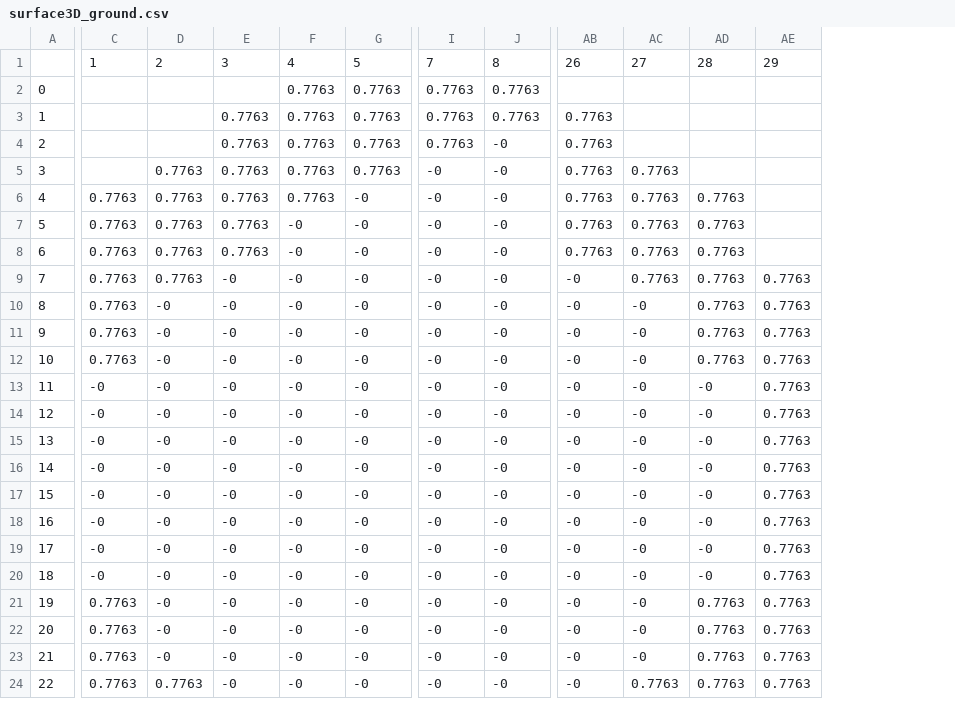
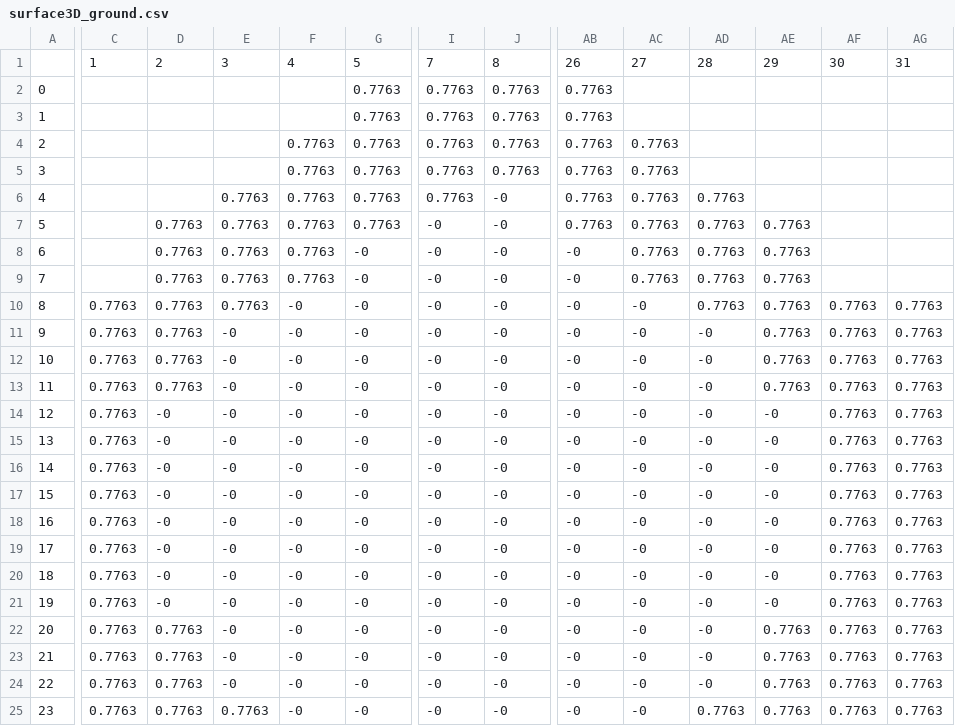
Before and after one commit to marcio-da-silva-arantes/data, a CSV file: surface3D_ground.csv, drawn as a sheet; only a part is shown, gaps mark what is left out; addresses are those after the commit; rows hold the shown columns only; the diff covers the shown part only; the diff names each change by its address in the sheet, - before the commit and + after, or states it on an @@ line.

```diff
--- a/surface3D_ground.csv
+++ b/surface3D_ground.csv
+column AF, row 1: 30; rows 10-25: all 0.7763
+column AG, row 1: 31; rows 10-25: all 0.7763
-F2: 0.7763
+F2: (empty)
-AB2: (empty)
+AB2: 0.7763
+row 3: 1 |  |  |  |  | 0.7763 | 0.7763 | 0.7763 | 0.7763
@@ column A renumbered between rows 4 and 32 @@
-E4:E5: 0.7763
+E4:E5: (empty)
-AC4:AC5: (empty)
+AC4:AC5: 0.7763
-J5: -0
+J5: 0.7763
-D6: 0.7763
+D6: (empty)
-I6: -0
+I6: 0.7763
-AD6: (empty)
+AD6: 0.7763
-C7:C9: 0.7763
+C7:C9: (empty)
-G7: -0
+G7: 0.7763
-AE7:AE9: (empty)
+AE7:AE9: 0.7763
-F8:F9: -0
+F8:F9: 0.7763
-AB8:AB9: 0.7763
+AB8:AB9: -0
-E10: -0
+E10: 0.7763
-AC10: 0.7763
+AC10: -0
-D11:D13: -0
+D11:D13: 0.7763
-AD11:AD13: 0.7763
+AD11:AD13: -0
-C14:C21: -0
+C14:C21: 0.7763
-AE14:AE21: 0.7763
+AE14:AE21: -0
-D22:D24: -0
+D22:D24: 0.7763
-AD22:AD24: 0.7763
+AD22:AD24: -0
-E25: -0
+E25: 0.7763
-AC25: 0.7763
+AC25: -0
```
Also changed, not shown: 1 added row and 31 edited cells elsewhere in this file, surface3D_filled.csv, surface3D_material.csv.
